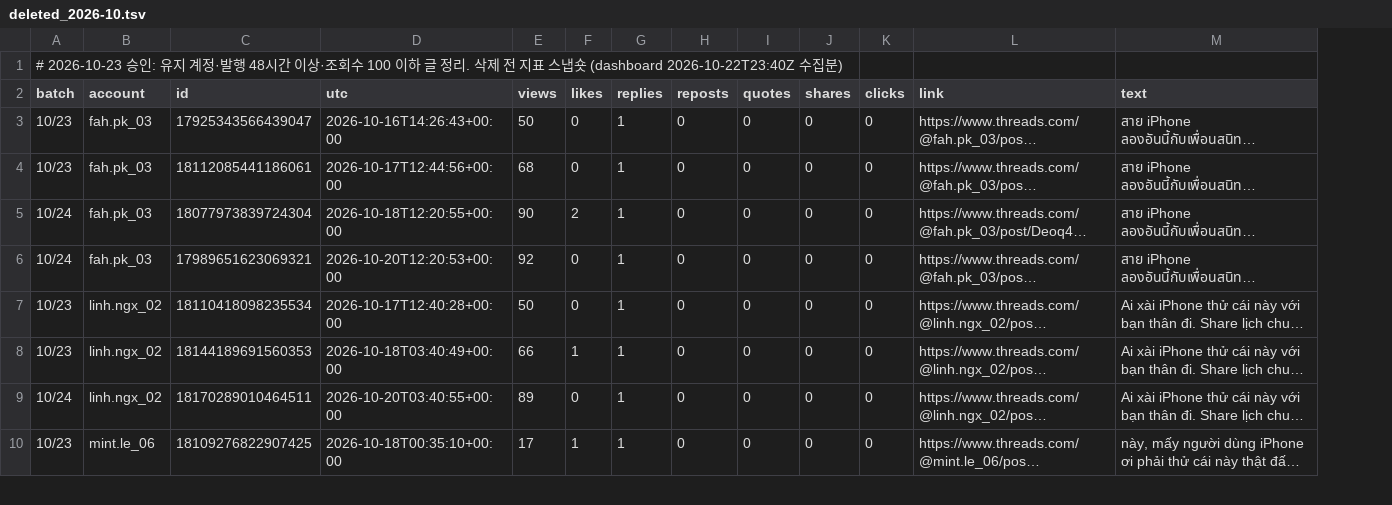
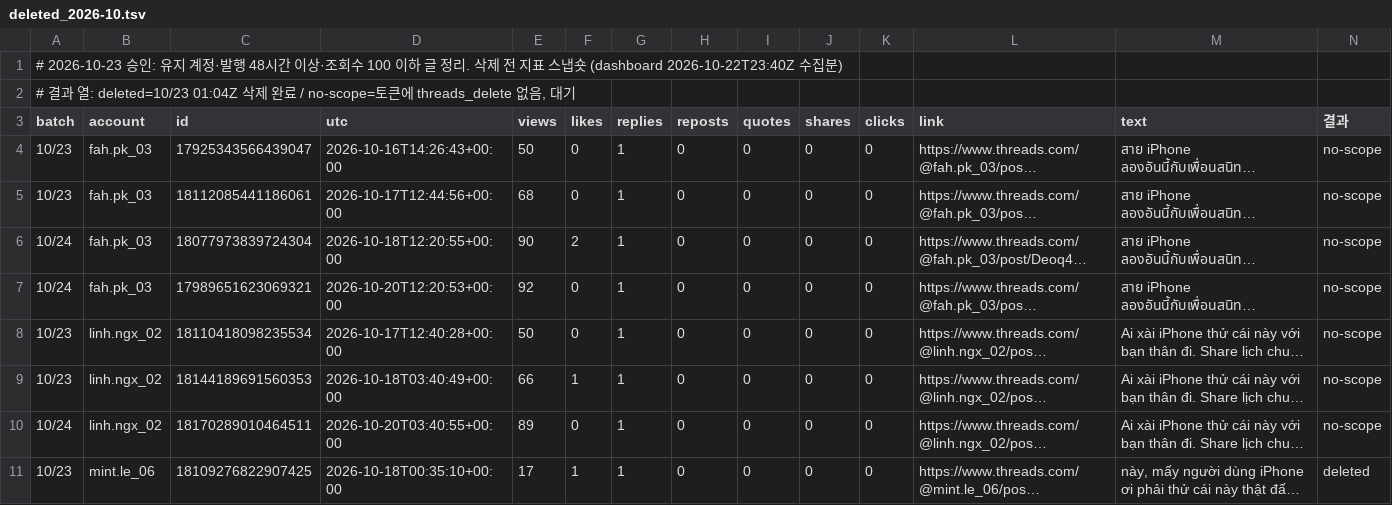
Before and after one commit to ungchun/thread-images, a TSV file: research/deleted_2026-10.tsv, drawn as a sheet; only a part is shown; long unchanged cells end in …; addresses are those after the commit; the diff names each change by its address in the sheet, - before the commit and + after, or states it on an @@ line.

```diff
--- a/research/deleted_2026-10.tsv
+++ b/research/deleted_2026-10.tsv
+column N (결과), rows 4-11: no-scope | no-scope | no-scope | no-scope | no-scope | no-scope | no-scope | deleted
+row 2: # 결과 열: deleted=10/23 01:04Z 삭제 완료 / no-scope=토큰에 threads_delete 없음, 대기
```
